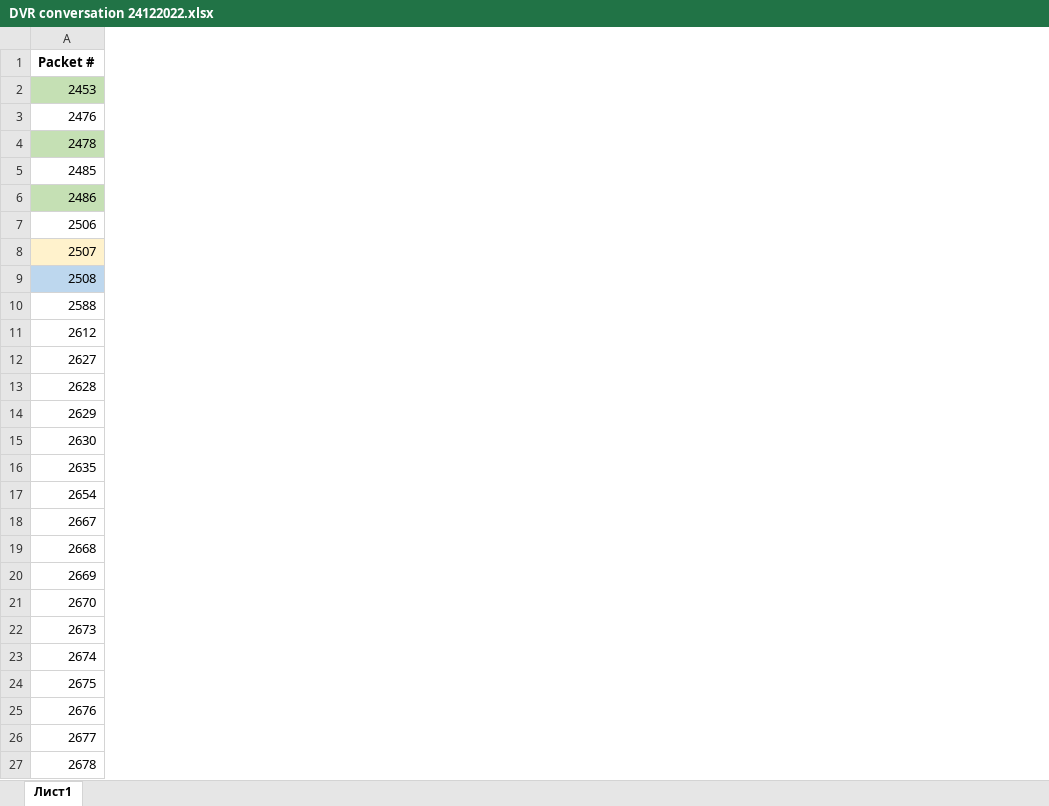
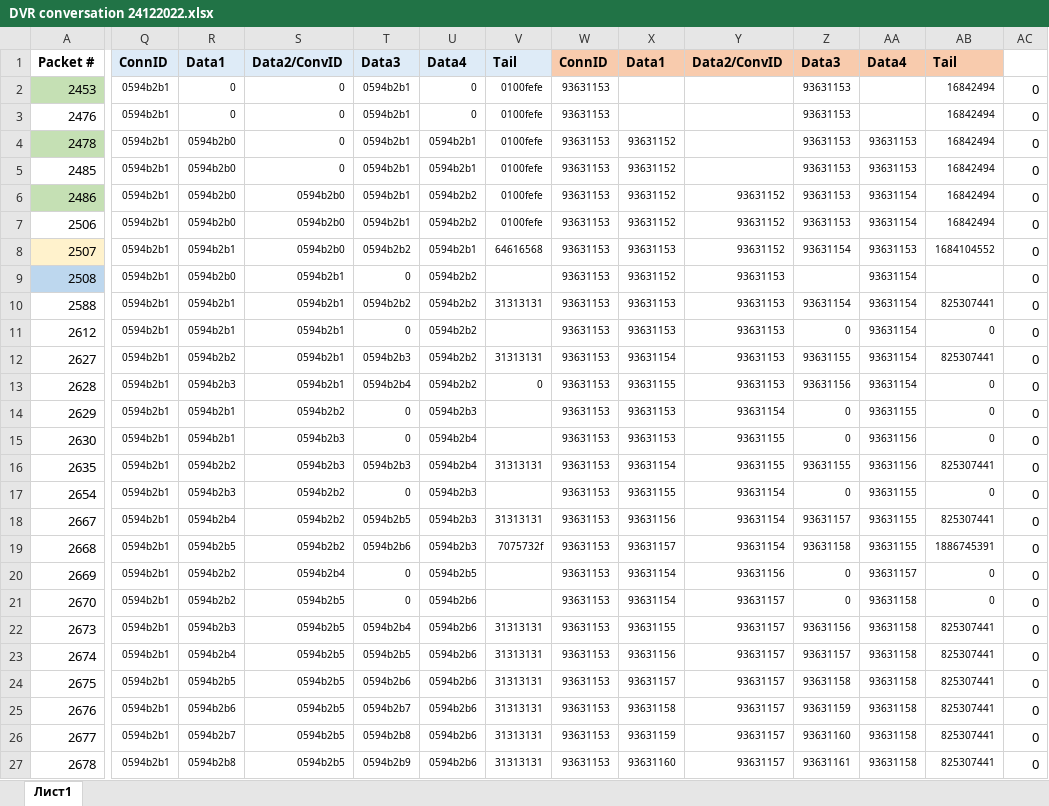
Before and after one commit to Shden/brod-video, an Excel workbook: doc/conversations/DVR conversation 24122022.xlsx, sheet Лист1, drawn as a sheet; only a part is shown, gaps mark what is left out; values as stored, in another font and other column widths than the file's, no borders; the diff covers the shown part only; the diff names each change by its address in the sheet, - before the commit and + after, or states it on an @@ line.

```diff
--- a/doc/conversations/DVR conversation 24122022.xlsx (sheet Лист1)
+++ b/doc/conversations/DVR conversation 24122022.xlsx (sheet Лист1)
+column Q, rows 1-27: ConnID | 0594b2b1 | 0594b2b1 | 0594b2b1 | 0594b2b1 | 0594b2b1 | 0594b2b1 | 0594b2b1 | 0594b2b1 | 0594b2b1 | 0594b2b1 | 0594b2b1 | 0594b2b1 | 0594b2b1 | 0594b2b1 | 0594b2b1 | 0594b2b1 | 0594b2b1 | 0594b2b1 | 0594b2b1 | 0594b2b1 | 0594b2b1 | 0594b2b1 | 0594b2b1 | 0594b2b1 | 0594b2b1 | 0594b2b1
+column R, rows 1-27: Data1 | 0 | 0 | 0594b2b0 | 0594b2b0 | 0594b2b0 | 0594b2b0 | 0594b2b1 | 0594b2b0 | 0594b2b1 | 0594b2b1 | 0594b2b2 | 0594b2b3 | 0594b2b1 | 0594b2b1 | 0594b2b2 | 0594b2b3 | 0594b2b4 | 0594b2b5 | 0594b2b2 | 0594b2b2 | 0594b2b3 | 0594b2b4 | 0594b2b5 | 0594b2b6 | 0594b2b7 | 0594b2b8
+column S, rows 1-27: Data2/ConvID | 0 | 0 | 0 | 0 | 0594b2b0 | 0594b2b0 | 0594b2b0 | 0594b2b1 | 0594b2b1 | 0594b2b1 | 0594b2b1 | 0594b2b1 | 0594b2b2 | 0594b2b3 | 0594b2b3 | 0594b2b2 | 0594b2b2 | 0594b2b2 | 0594b2b4 | 0594b2b5 | 0594b2b5 | 0594b2b5 | 0594b2b5 | 0594b2b5 | 0594b2b5 | 0594b2b5
+column T, rows 1-27: Data3 | 0594b2b1 | 0594b2b1 | 0594b2b1 | 0594b2b1 | 0594b2b1 | 0594b2b1 | 0594b2b2 | 0 | 0594b2b2 | 0 | 0594b2b3 | 0594b2b4 | 0 | 0 | 0594b2b3 | 0 | 0594b2b5 | 0594b2b6 | 0 | 0 | 0594b2b4 | 0594b2b5 | 0594b2b6 | 0594b2b7 | 0594b2b8 | 0594b2b9
+column U, rows 1-27: Data4 | 0 | 0 | 0594b2b1 | 0594b2b1 | 0594b2b2 | 0594b2b2 | 0594b2b1 | 0594b2b2 | 0594b2b2 | 0594b2b2 | 0594b2b2 | 0594b2b2 | 0594b2b3 | 0594b2b4 | 0594b2b4 | 0594b2b3 | 0594b2b3 | 0594b2b3 | 0594b2b5 | 0594b2b6 | 0594b2b6 | 0594b2b6 | 0594b2b6 | 0594b2b6 | 0594b2b6 | 0594b2b6
+column V, rows 1-27: Tail | 0100fefe | 0100fefe | 0100fefe | 0100fefe | 0100fefe | 0100fefe | 64616568 |  | 31313131 |  | 31313131 | 0 |  |  | 31313131 |  | 31313131 | 7075732f |  |  | 31313131 | 31313131 | 31313131 | 31313131 | 31313131 | 31313131
+column W, rows 1-27: ConnID | 93631153 | 93631153 | 93631153 | 93631153 | 93631153 | 93631153 | 93631153 | 93631153 | 93631153 | 93631153 | 93631153 | 93631153 | 93631153 | 93631153 | 93631153 | 93631153 | 93631153 | 93631153 | 93631153 | 93631153 | 93631153 | 93631153 | 93631153 | 93631153 | 93631153 | 93631153
+column X, rows 1-27: Data1 |  |  | 93631152 | 93631152 | 93631152 | 93631152 | 93631153 | 93631152 | 93631153 | 93631153 | 93631154 | 93631155 | 93631153 | 93631153 | 93631154 | 93631155 | 93631156 | 93631157 | 93631154 | 93631154 | 93631155 | 93631156 | 93631157 | 93631158 | 93631159 | 93631160
+column Y, rows 1-27: Data2/ConvID |  |  |  |  | 93631152 | 93631152 | 93631152 | 93631153 | 93631153 | 93631153 | 93631153 | 93631153 | 93631154 | 93631155 | 93631155 | 93631154 | 93631154 | 93631154 | 93631156 | 93631157 | 93631157 | 93631157 | 93631157 | 93631157 | 93631157 | 93631157
+column Z, rows 1-27: Data3 | 93631153 | 93631153 | 93631153 | 93631153 | 93631153 | 93631153 | 93631154 |  | 93631154 | 0 | 93631155 | 93631156 | 0 | 0 | 93631155 | 0 | 93631157 | 93631158 | 0 | 0 | 93631156 | 93631157 | 93631158 | 93631159 | 93631160 | 93631161
+column AA, rows 1-27: Data4 |  |  | 93631153 | 93631153 | 93631154 | 93631154 | 93631153 | 93631154 | 93631154 | 93631154 | 93631154 | 93631154 | 93631155 | 93631156 | 93631156 | 93631155 | 93631155 | 93631155 | 93631157 | 93631158 | 93631158 | 93631158 | 93631158 | 93631158 | 93631158 | 93631158
+column AB, rows 1-27: Tail | 16842494 | 16842494 | 16842494 | 16842494 | 16842494 | 16842494 | 1684104552 |  | 825307441 | 0 | 825307441 | 0 | 0 | 0 | 825307441 | 0 | 825307441 | 1886745391 | 0 | 0 | 825307441 | 825307441 | 825307441 | 825307441 | 825307441 | 825307441
+column AC, rows 2-27: all 0
```
Also changed, not shown: 6 added columns, 3 edited cells and cell formats elsewhere in this sheet, 7 other files.
